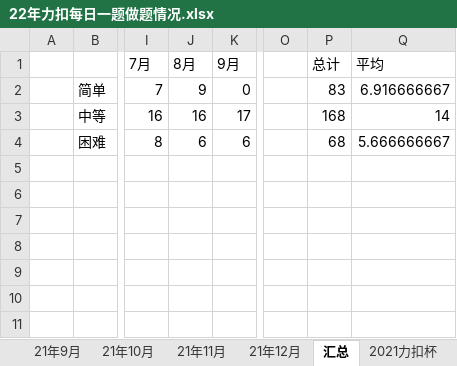
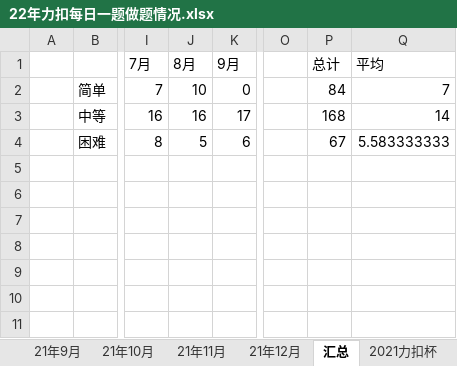
Before and after one commit to S-N-O-R-L-A-X/leetcode, an Excel workbook: 22年力扣每日一题做题情况.xlsx, sheet 汇总, drawn as a sheet; only a part is shown, gaps mark what is left out; values as stored, in another font and other column widths than the file's, no borders; charts and pictures not drawn; the diff names each change by its address in the sheet, - before the commit and + after, or states it on an @@ line.

```diff
--- a/22年力扣每日一题做题情况.xlsx (sheet 汇总)
+++ b/22年力扣每日一题做题情况.xlsx (sheet 汇总)
-J2 (8月): 9
+J2 (8月): 10
-P2 (总计): 83
+P2 (总计): 84
-Q2 (平均): 6.916666667
+Q2 (平均): 7
-J4 (8月): 6
+J4 (8月): 5
-P4 (总计): 68
+P4 (总计): 67
-Q4 (平均): 5.666666667
+Q4 (平均): 5.583333333
```
Also changed, not shown: sheet 22年8月, charts or pictures.
